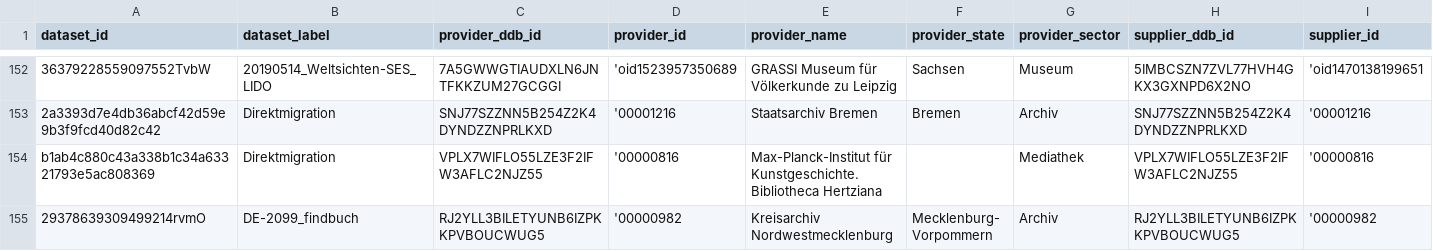
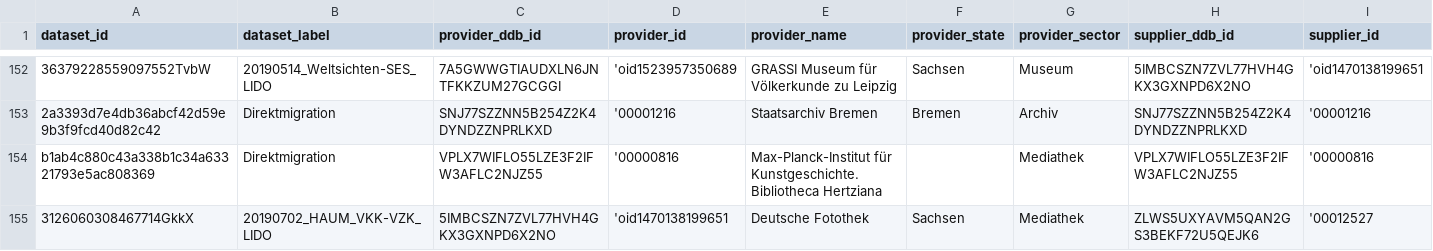
Before and after one commit to Deutsche-Digitale-Bibliothek/ddblabs-ddbtools-statistic, a CSV file: ddb-dataset-provider.csv, drawn as a sheet; only a part is shown, gaps mark what is left out; the shorter side is filled out with more unchanged rows; rows hold the shown columns only; the diff covers the shown part only; the diff names each change by its address in the sheet, - before the commit and + after, or states it on an @@ line.

Commit message:
Aktualisierung von ddb-dataset-provider.csv am 2019-07-22T10:58:12+0200.

```diff
--- a/ddb-dataset-provider.csv
+++ b/ddb-dataset-provider.csv
+row 155: 3126060308467714GkkX | 20190702_HAUM_VKK-VZK_LIDO | 5IMBCSZN7ZVL77HVH4GKX3GXNPD6X2NO | 'oid1470138199651 | Deutsche Fotothek | Sachsen | Mediathek | ZLWS5UXYAVM5QAN2GS3BEKF72U5QEJK6 | '00012527
```
Also changed, not shown: 7 added rows, 1 removed row and 8 edited cells elsewhere in this file.
